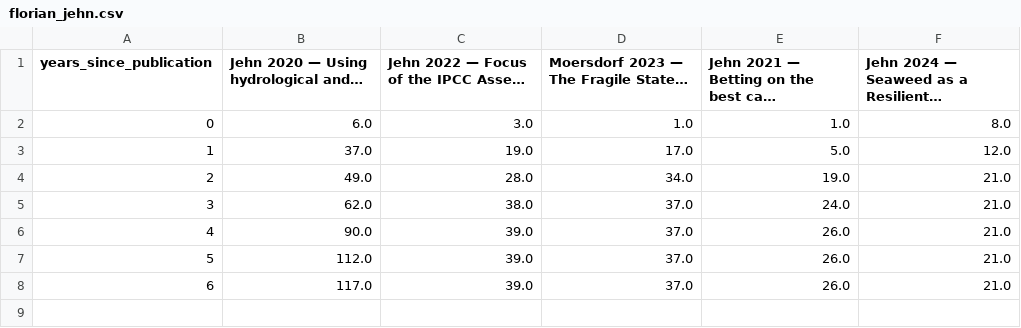
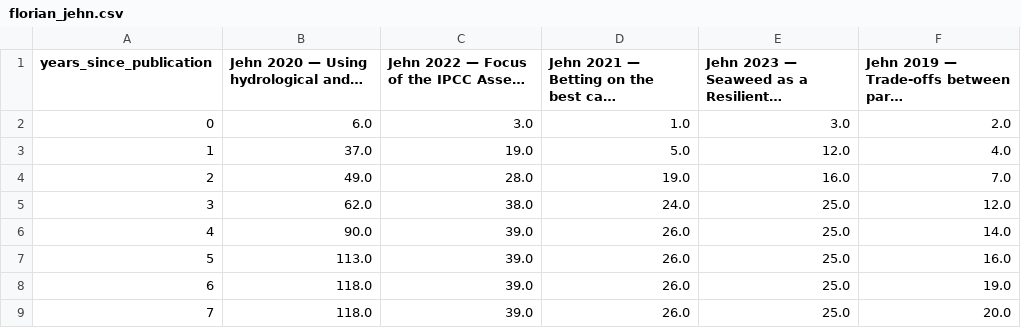
Before and after one commit to florianjehn/cumulative_citations, a CSV file: results/florian_jehn.csv, drawn as a sheet; removed rows and columns are numbered as before the commit, all else as after; the diff names each change by its address in the sheet, - before the commit and + after, or states it on an @@ line.

```diff
--- a/results/florian_jehn.csv
+++ b/results/florian_jehn.csv
-column D, rows 1-8: Moersdorf 2023 — The Fragile State… | 1.0 | 17.0 | 34.0 | 37.0 | 37.0 | 37.0 | 37.0
+column E, rows 1-8: Jehn 2023 — Seaweed as a Resilient… | 3.0 | 12.0 | 16.0 | 25.0 | 25.0 | 25.0 | 25.0
-F1: Jehn 2024 — Seaweed as a Resilient…
+F1: Jehn 2019 — Trade-offs between par…
-F2: 8.0
+F2: 2.0
-F3: 12.0
+F3: 4.0
-F4: 21.0
+F4: 7.0
-F5: 21.0
+F5: 12.0
-F6: 21.0
+F6: 14.0
-B7: 112.0
+B7: 113.0
-F7: 21.0
+F7: 16.0
-B8: 117.0
+B8: 118.0
-F8: 21.0
+F8: 19.0
+row 9: 7 | 118.0 | 39.0 | 26.0 | 25.0 | 20.0
```
Also changed, not shown: 3 other files.
